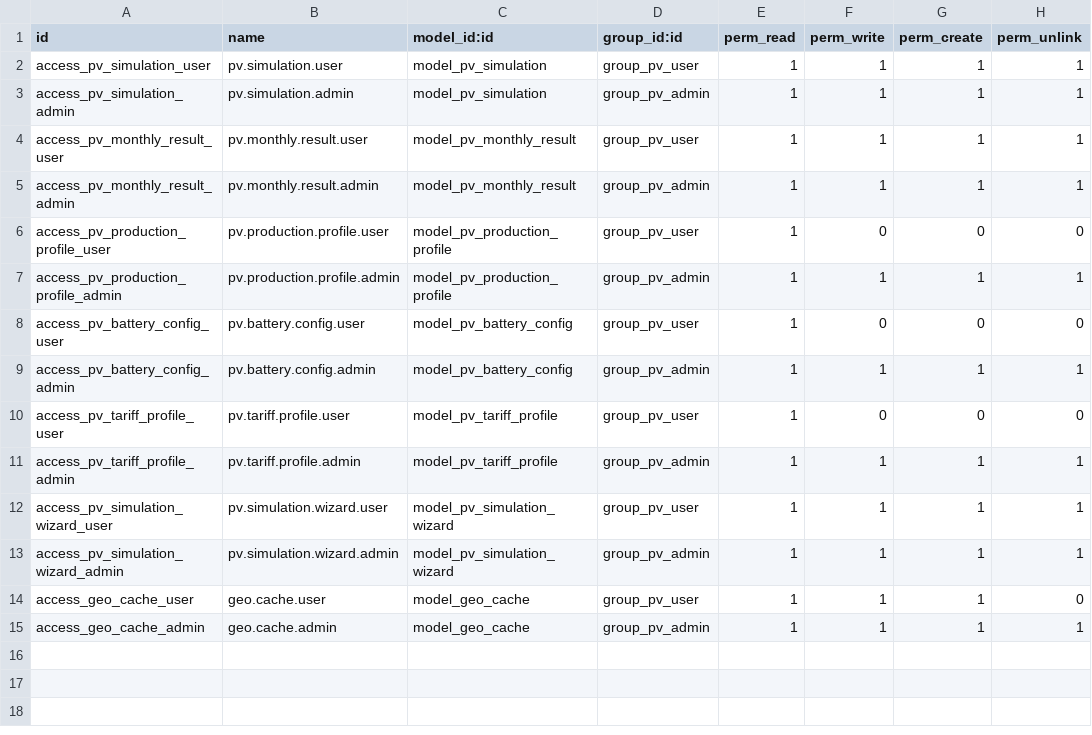
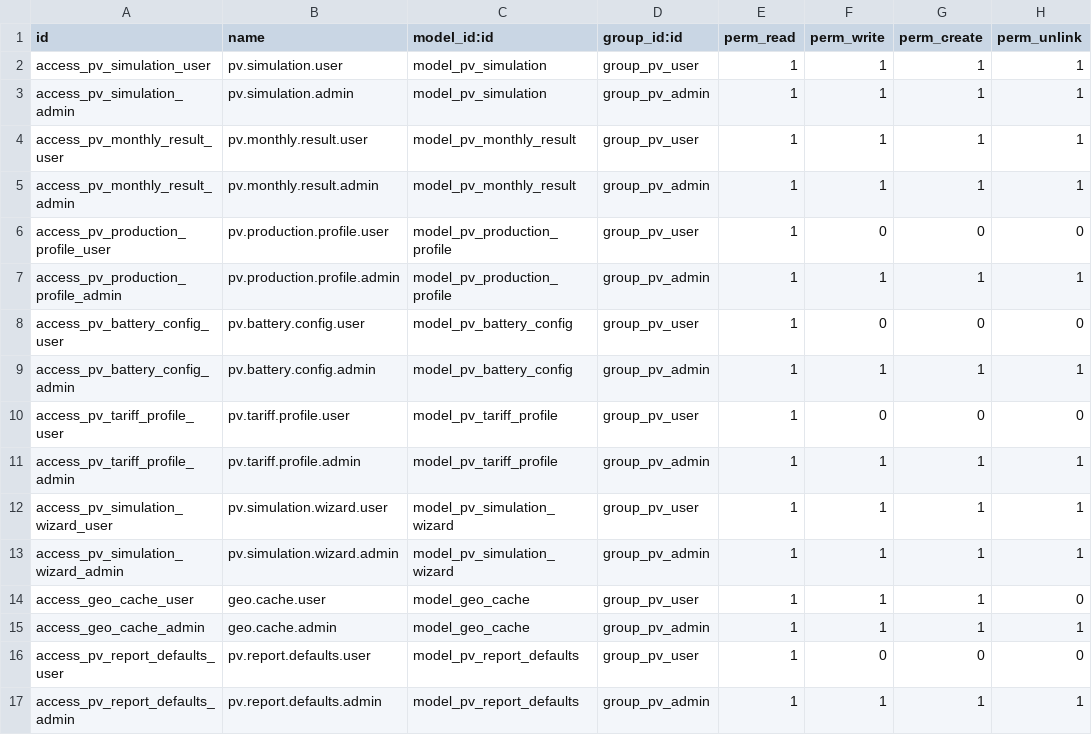
Before and after one commit to mohammed-ibenayad/belgogreen, a CSV file: bgg_pv_simulation/security/ir.model.access.csv, drawn as a sheet; the diff names each change by its address in the sheet, - before the commit and + after, or states it on an @@ line.

```diff
--- a/bgg_pv_simulation/security/ir.model.access.csv
+++ b/bgg_pv_simulation/security/ir.model.access.csv
+row 16: access_pv_report_defaults_user | pv.report.defaults.user | model_pv_report_defaults | group_pv_user | 1 | 0 | 0 | 0
+row 17: access_pv_report_defaults_admin | pv.report.defaults.admin | model_pv_report_defaults | group_pv_admin | 1 | 1 | 1 | 1
```
Also changed, not shown: 6 other files.
